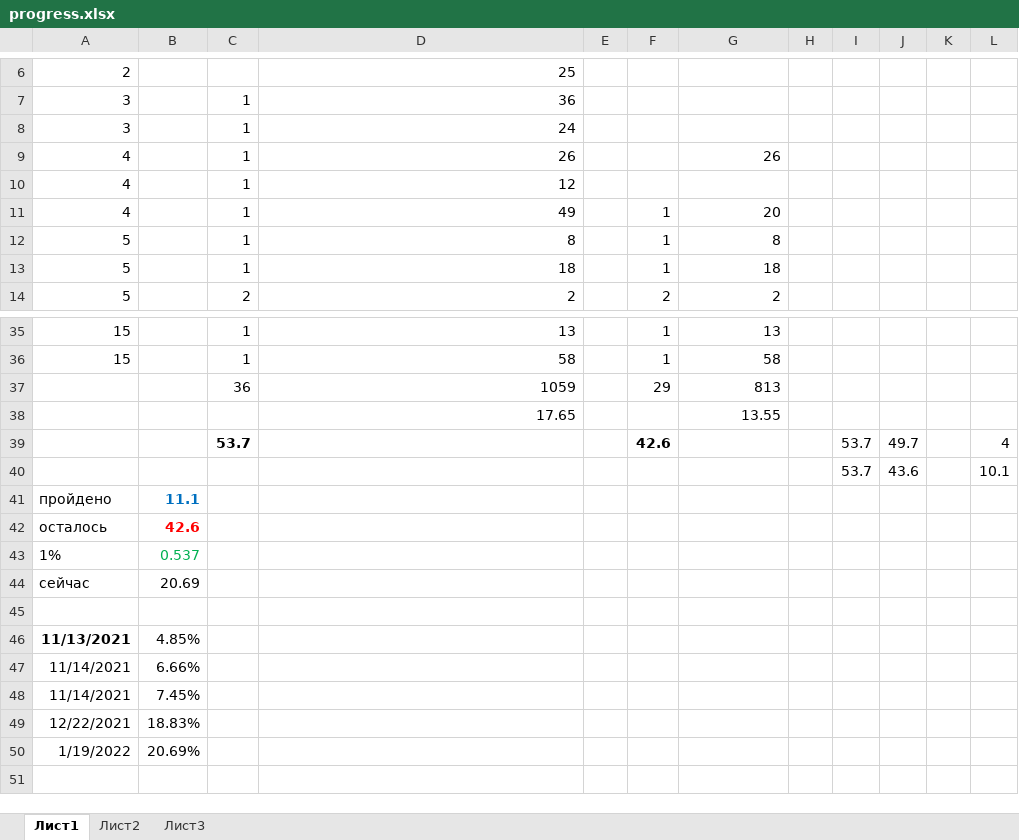
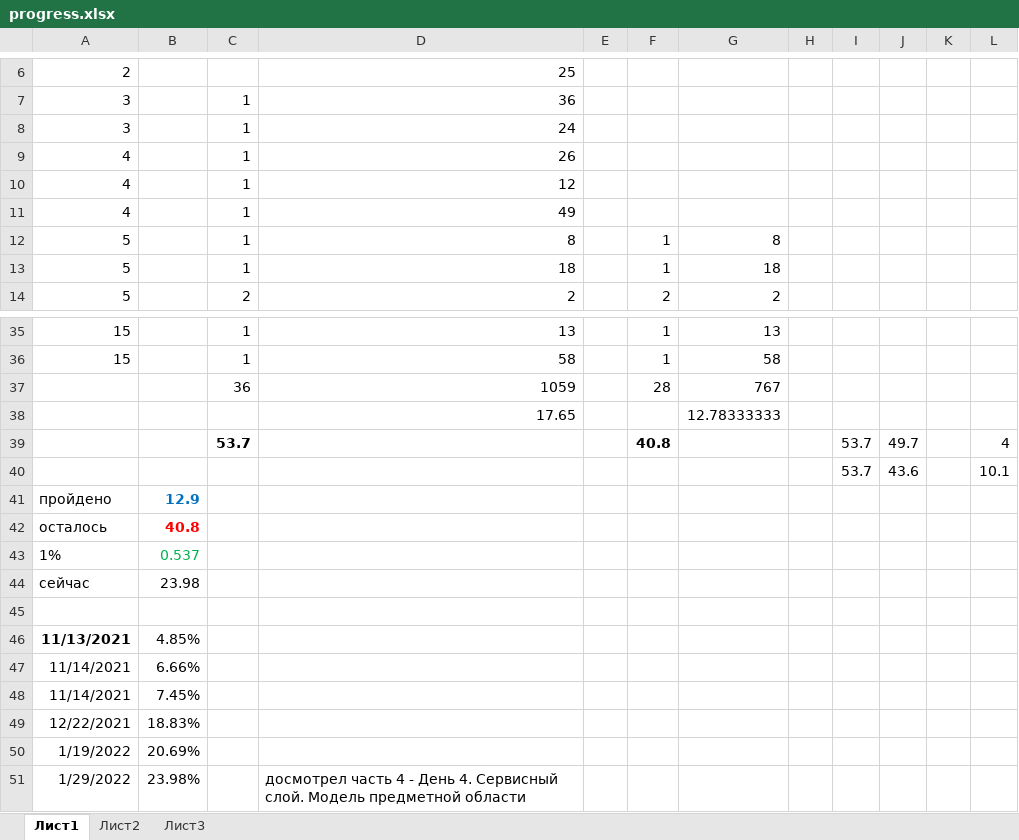
Before and after one commit to eaglecrazy/symphony-project-manager, an Excel workbook: progress.xlsx, sheet Лист1, drawn as a sheet; only a part is shown, gaps mark what is left out; values as stored, in another font and other column widths than the file's, no borders; the diff names each change by its address in the sheet, - before the commit and + after, or states it on an @@ line.

```diff
--- a/progress.xlsx (sheet Лист1)
+++ b/progress.xlsx (sheet Лист1)
-G9: 26
+G9: (empty)
-F11: 1
+F11: (empty)
-G11: 20
+G11: (empty)
-F37: 29
+F37: 28
-G37: 813
+G37: 767
-G38: 13.55
+G38: 12.78333333
-F39: 42.6
+F39: 40.8
-B41: 11.1
+B41: 12.9
-B42: 42.6
+B42: 40.8
-B44: 20.69
+B44: 23.98
+row 51: 1/29/2022 | 23.98% |  | досмотрел часть 4 - День 4. Сервисный слой. Модель предметной области
```
Also changed, not shown: 7 other files.
